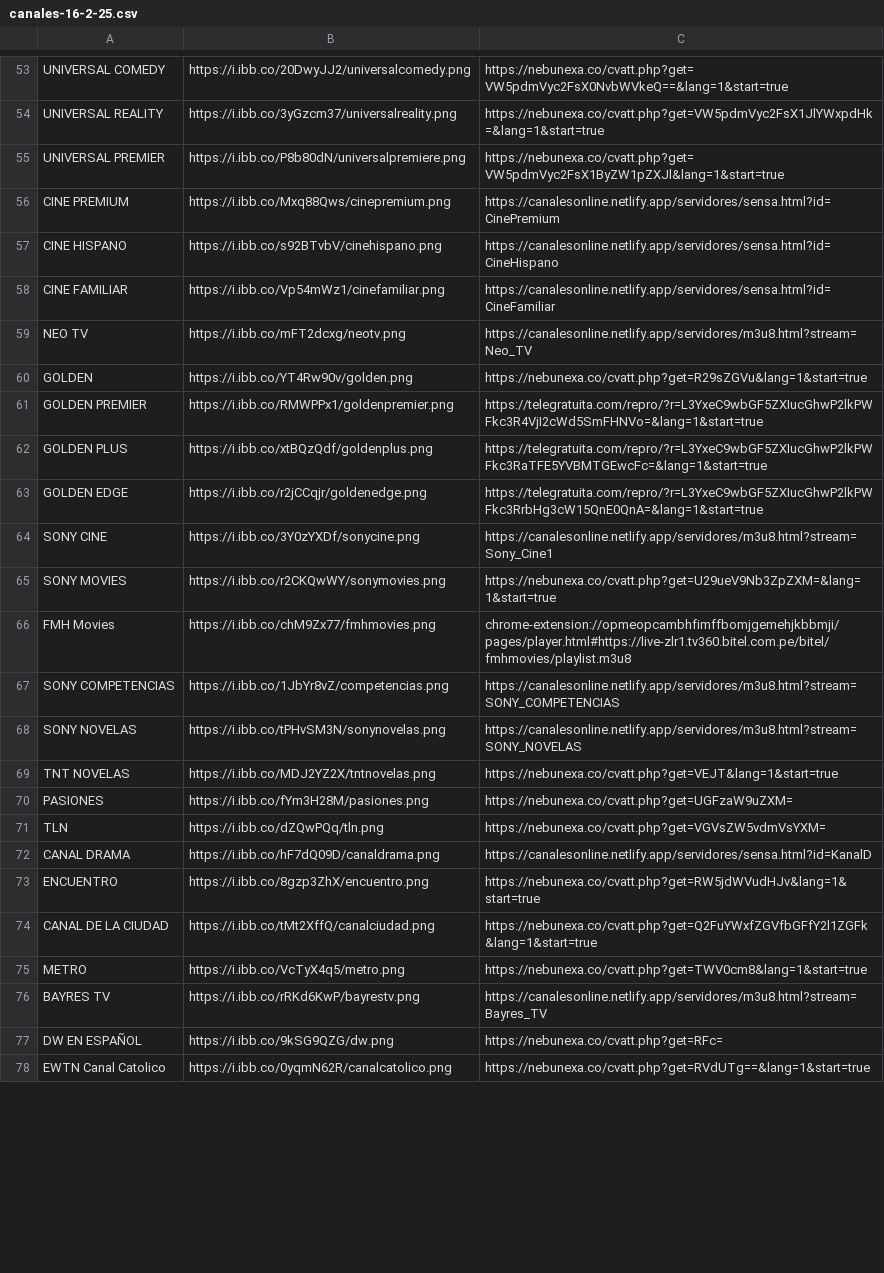
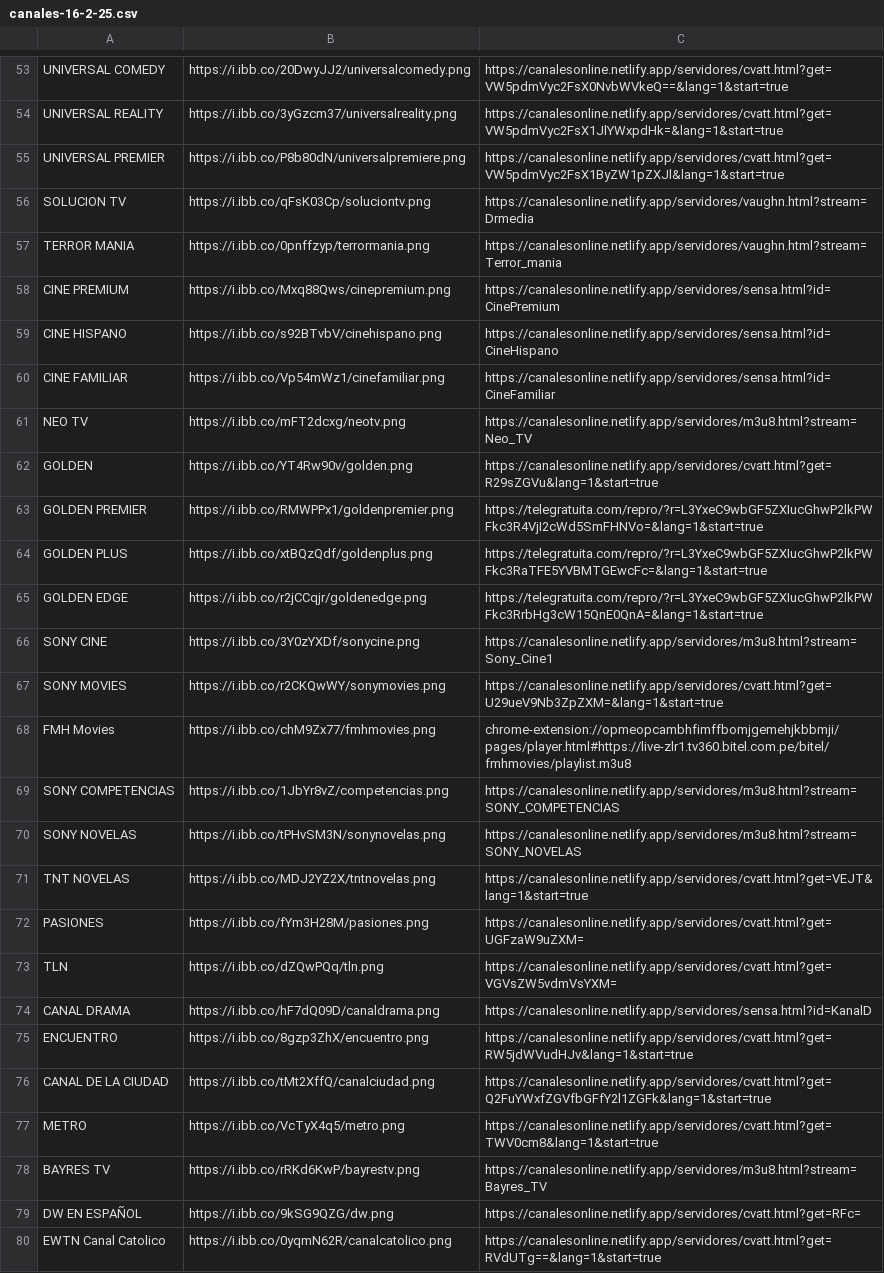
Before and after one commit to galvanoteca2001/FLOW, a CSV file: canales-16-2-25.csv, drawn as a sheet; only a part is shown, gaps mark what is left out; addresses are those after the commit; the diff covers the shown part only; the diff names each change by its address in the sheet, - before the commit and + after, or states it on an @@ line.

Commit message:
Update canales-16-2-25.csv

```diff
--- a/canales-16-2-25.csv
+++ b/canales-16-2-25.csv
-C53: https://nebunexa.co/cvatt.php?get=VW5pdmVyc2FsX0NvbWVkeQ==&lang=1&start=true
+C53: https://canalesonline.netlify.app/servidores/cvatt.html?get=VW5pdmVyc2FsX0NvbWVkeQ==&lang=1&start=true
-C54: https://nebunexa.co/cvatt.php?get=VW5pdmVyc2FsX1JlYWxpdHk=&lang=1&start=true
+C54: https://canalesonline.netlify.app/servidores/cvatt.html?get=VW5pdmVyc2FsX1JlYWxpdHk=&lang=1&start=true
-C55: https://nebunexa.co/cvatt.php?get=VW5pdmVyc2FsX1ByZW1pZXJl&lang=1&start=true
+C55: https://canalesonline.netlify.app/servidores/cvatt.html?get=VW5pdmVyc2FsX1ByZW1pZXJl&lang=1&start=true
+row 56: SOLUCION TV | https://i.ibb.co/qFsK03Cp/soluciontv.png | https://canalesonline.netlify.app/servidores/vaughn.html?stream=Drmedia
+row 57: TERROR MANIA | https://i.ibb.co/0pnffzyp/terrormania.png | https://canalesonline.netlify.app/servidores/vaughn.html?stream=Terror_mania
-C62: https://nebunexa.co/cvatt.php?get=R29sZGVu&lang=1&start=true
+C62: https://canalesonline.netlify.app/servidores/cvatt.html?get=R29sZGVu&lang=1&start=true
-C67: https://nebunexa.co/cvatt.php?get=U29ueV9Nb3ZpZXM=&lang=1&start=true
+C67: https://canalesonline.netlify.app/servidores/cvatt.html?get=U29ueV9Nb3ZpZXM=&lang=1&start=true
-C71: https://nebunexa.co/cvatt.php?get=VEJT&lang=1&start=true
+C71: https://canalesonline.netlify.app/servidores/cvatt.html?get=VEJT&lang=1&start=true
-C72: https://nebunexa.co/cvatt.php?get=UGFzaW9uZXM=
+C72: https://canalesonline.netlify.app/servidores/cvatt.html?get=UGFzaW9uZXM=
-C73: https://nebunexa.co/cvatt.php?get=VGVsZW5vdmVsYXM=
+C73: https://canalesonline.netlify.app/servidores/cvatt.html?get=VGVsZW5vdmVsYXM=
-C75: https://nebunexa.co/cvatt.php?get=RW5jdWVudHJv&lang=1&start=true
+C75: https://canalesonline.netlify.app/servidores/cvatt.html?get=RW5jdWVudHJv&lang=1&start=true
-C76: https://nebunexa.co/cvatt.php?get=Q2FuYWxfZGVfbGFfY2l1ZGFk&lang=1&start=true
+C76: https://canalesonline.netlify.app/servidores/cvatt.html?get=Q2FuYWxfZGVfbGFfY2l1ZGFk&lang=1&start=true
-C77: https://nebunexa.co/cvatt.php?get=TWV0cm8&lang=1&start=true
+C77: https://canalesonline.netlify.app/servidores/cvatt.html?get=TWV0cm8&lang=1&start=true
-C79: https://nebunexa.co/cvatt.php?get=RFc=
+C79: https://canalesonline.netlify.app/servidores/cvatt.html?get=RFc=
-C80: https://nebunexa.co/cvatt.php?get=RVdUTg==&lang=1&start=true
+C80: https://canalesonline.netlify.app/servidores/cvatt.html?get=RVdUTg==&lang=1&start=true
```
Also changed, not shown: 138 edited cells elsewhere in this file.
